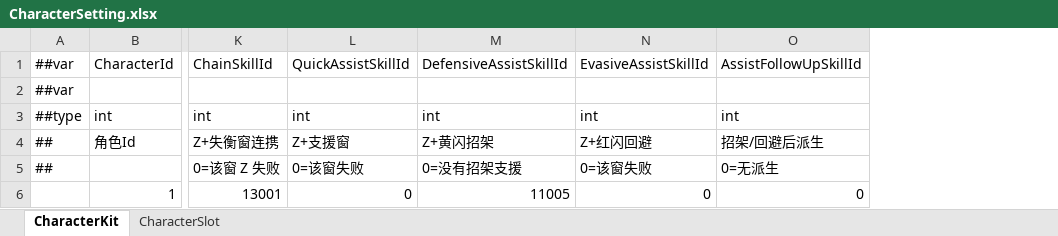
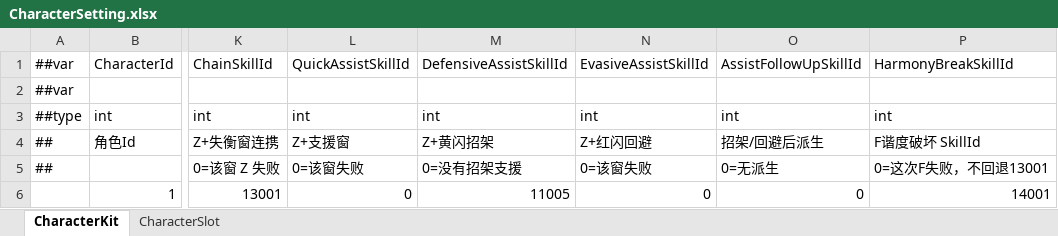
Before and after one commit to MISSord/GameEditor, an Excel workbook: Tools/Config/Datas/CharacterSetting.xlsx, sheet CharacterKit, drawn as a sheet; only a part is shown, gaps mark what is left out; values as stored, in another font and other column widths than the file's, no borders; the diff names each change by its address in the sheet, - before the commit and + after, or states it on an @@ line.

```diff
--- a/Tools/Config/Datas/CharacterSetting.xlsx (sheet CharacterKit)
+++ b/Tools/Config/Datas/CharacterSetting.xlsx (sheet CharacterKit)
+column P, rows 1-6: HarmonyBreakSkillId |  | int | F谐度破坏 SkillId | 0=这次F失败，不回退13001 | 14001
```
Also changed, not shown: Tools/Config/Datas/AbilitySetting.xlsx, Tools/Config/Datas/DazeSetting.xlsx, 55 other files.
